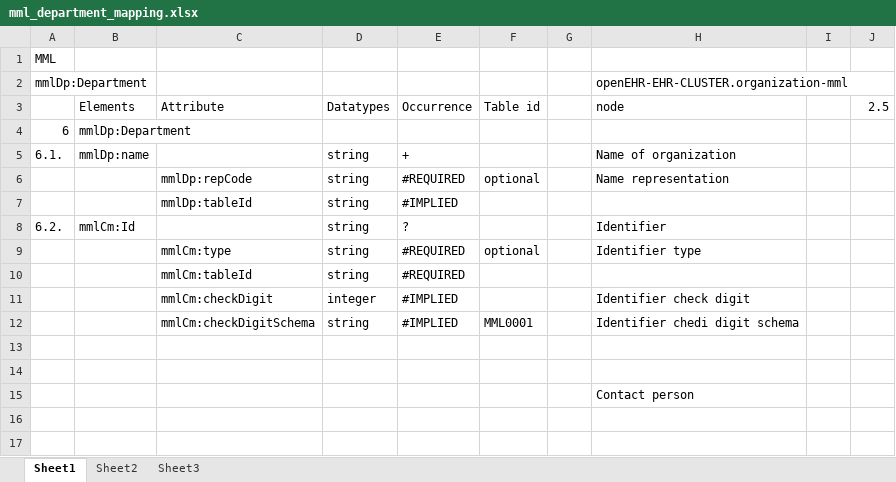
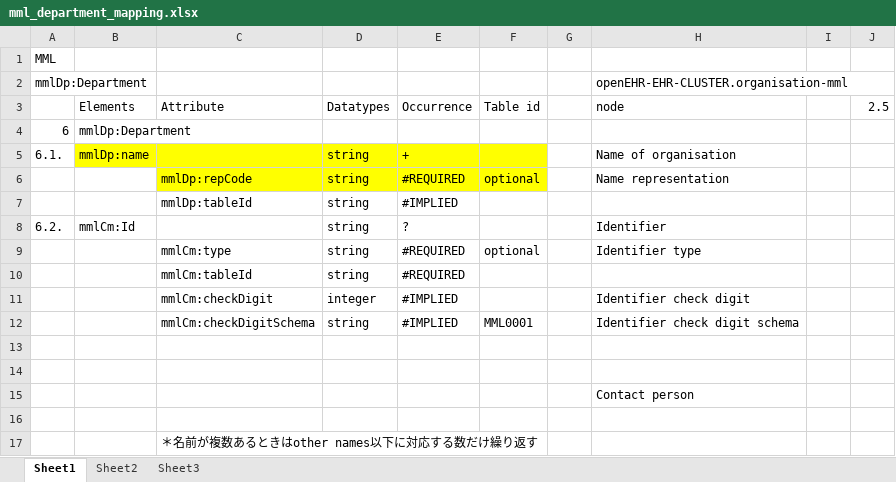
Before and after one commit to skoba/mml, an Excel workbook: mapping/mml_department_mapping.xlsx, sheet Sheet1, drawn as a sheet; values as stored, in another font and other column widths than the file's, no borders; the diff names each change by its address in the sheet, - before the commit and + after, or states it on an @@ line.

```diff
--- a/mapping/mml_department_mapping.xlsx (sheet Sheet1)
+++ b/mapping/mml_department_mapping.xlsx (sheet Sheet1)
-H2 (node): openEHR-EHR-CLUSTER.organization-mml
+H2 (node): openEHR-EHR-CLUSTER.organisation-mml
-B5:F5 fill: none
+B5:F5 fill: #FFFF00
-H5 (node): Name of organization
+H5 (node): Name of organisation
-C6:F6 fill: none
+C6:F6 fill: #FFFF00
-H12 (node): Identifier chedi digit schema
+H12 (node): Identifier check digit schema
+row 16: (empty)
+row 17:  |  | ＊名前が複数あるときはother names以下に対応する数だけ繰り返す
```
Also changed, not shown: mapping/mml_address_mapping.xlsx, mapping/mml_patient_module_mapping.xlsx, 18 other files.
